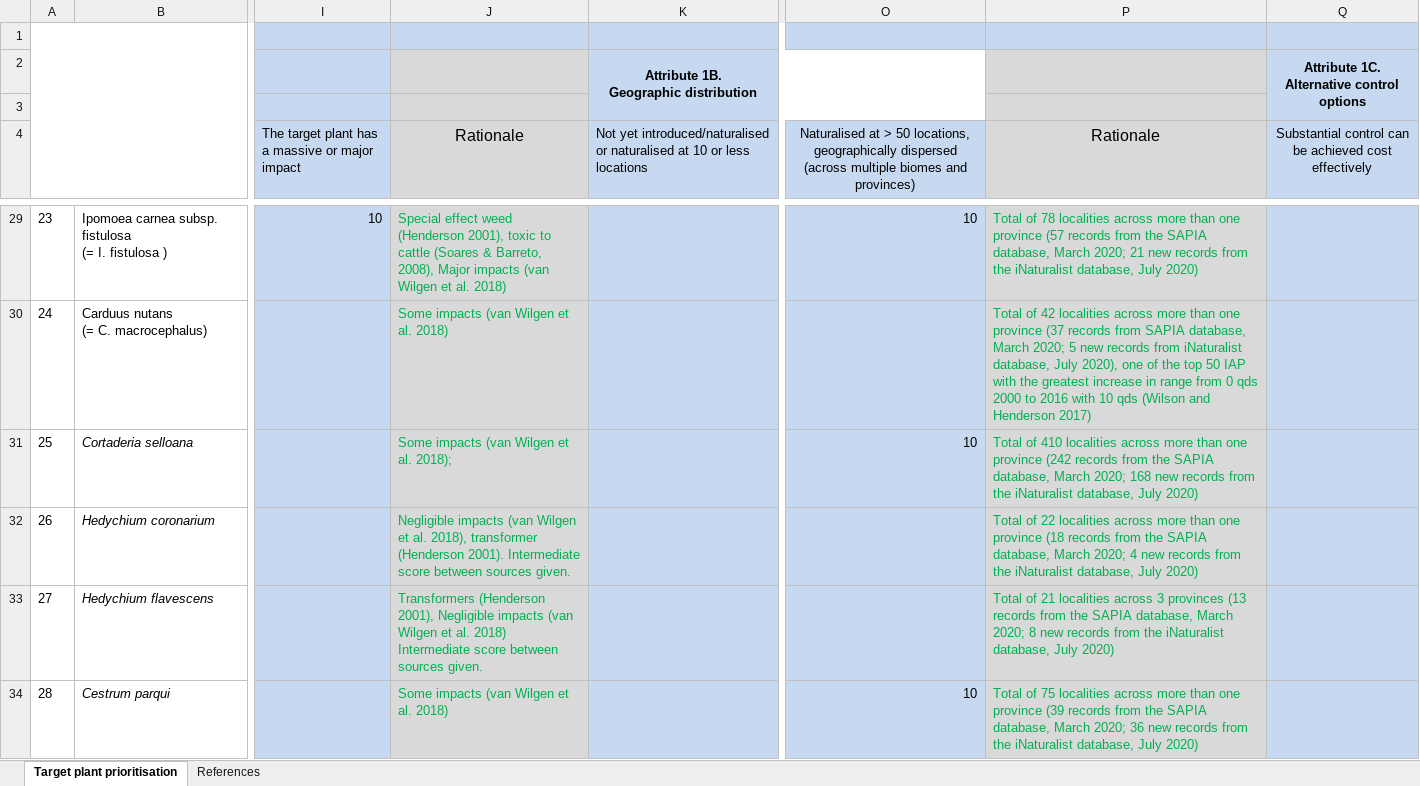
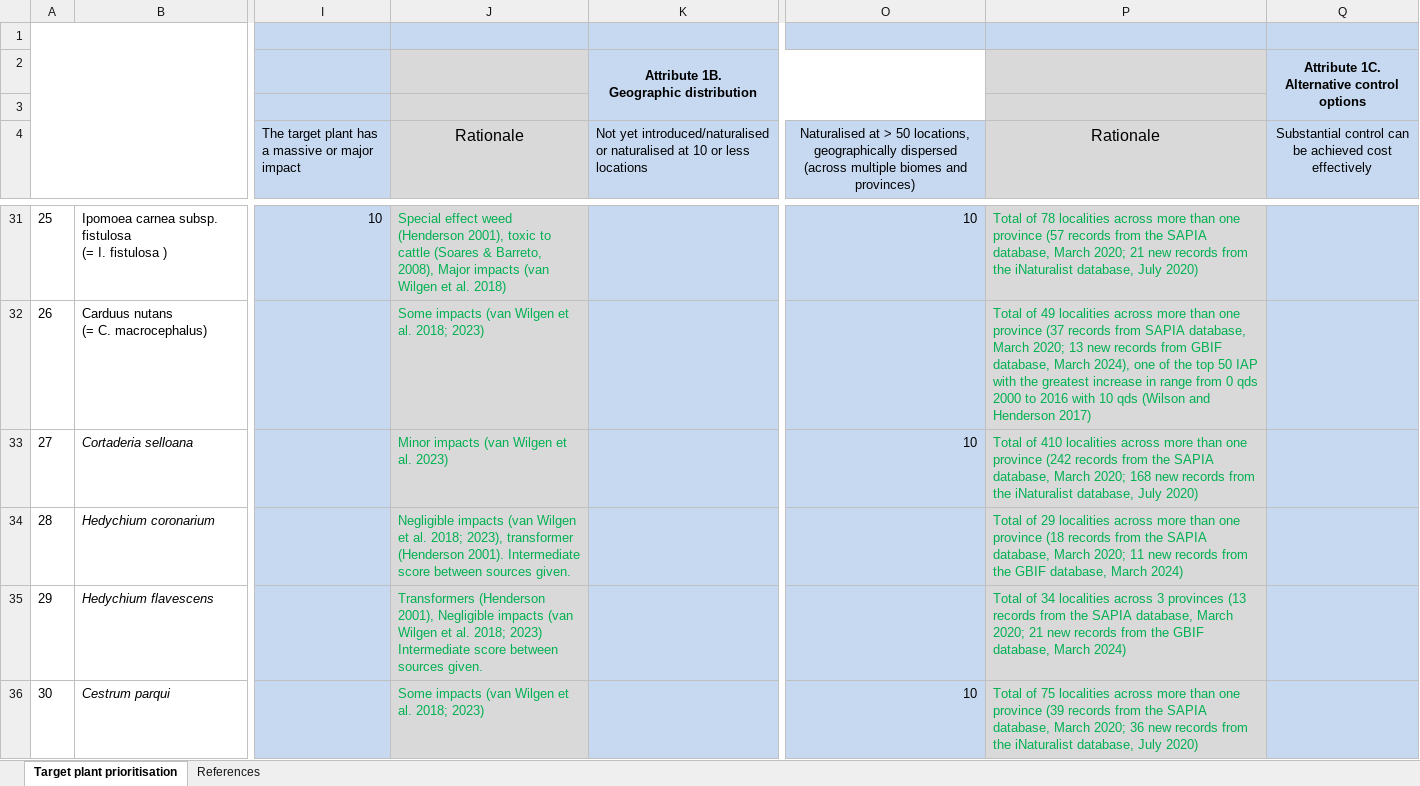
Before and after one commit to guysutton/BTSS_website, an Excel workbook: _data/paper_three_supp_table.xlsx, sheet Target plant prioritisation, drawn as a sheet; only a part is shown, gaps mark what is left out; values as stored, in another font and other column widths than the file's, no borders; addresses are those after the commit; the diff covers the shown part only; the diff names each change by its address in the sheet, - before the commit and + after, or states it on an @@ line.

Commit message:
Update data (July 2024)

```diff
--- a/_data/paper_three_supp_table.xlsx (sheet Target plant prioritisation)
+++ b/_data/paper_three_supp_table.xlsx (sheet Target plant prioritisation)
@@ column A renumbered from row 10 down @@
-J32 (Rationale): Some impacts (van Wilgen et al. 2018)
+J32 (Rationale): Some impacts (van Wilgen et al. 2018; 2023)
-P32 (Rationale): Total of 42 localities across more than one province (37 records from SAPIA database, March 2020; 5 new records from iNaturalist database, July 2020), one of…
+P32 (Rationale): Total of 49 localities across more than one province (37 records from SAPIA database, March 2020; 13 new records from GBIF database, March 2024), one of…
-J33 (Rationale): Some impacts (van Wilgen et al. 2018);
+J33 (Rationale): Minor impacts (van Wilgen et al. 2023)
-J34 (Rationale): …et al. 2018), transformer (Henderson…
+J34 (Rationale): …et al. 2018; 2023), transformer (Henderson…
-P34 (Rationale): Total of 22 localities across more than one province (18 records from the SAPIA database, March 2020; 4 new records from the iNaturalist database, July 2020)
+P34 (Rationale): Total of 29 localities across more than one province (18 records from the SAPIA database, March 2020; 11 new records from the GBIF database, March 2024)
-J35 (Rationale): …et al. 2018) Intermediate score…
+J35 (Rationale): …et al. 2018; 2023) Intermediate score…
-P35 (Rationale): Total of 21 localities across 3 provinces (13 records from the SAPIA database, March 2020; 8 new records from the iNaturalist database, July 2020)
+P35 (Rationale): Total of 34 localities across 3 provinces (13 records from the SAPIA database, March 2020; 21 new records from the GBIF database, March 2024)
-J36 (Rationale): Some impacts (van Wilgen et al. 2018)
+J36 (Rationale): Some impacts (van Wilgen et al. 2018; 2023)
```
Also changed, not shown: 4 added rows, 5 removed rows, 5 moved rows and 32 edited cells elsewhere in this sheet, sheet References, formulas that keep their value, 1 other file.
